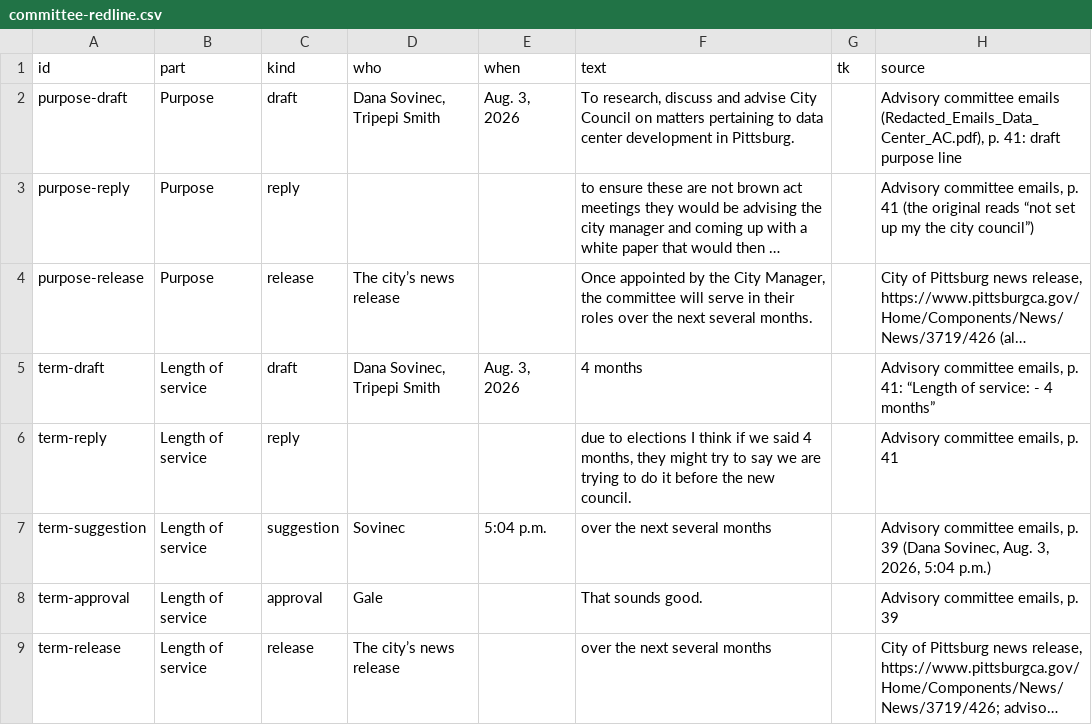
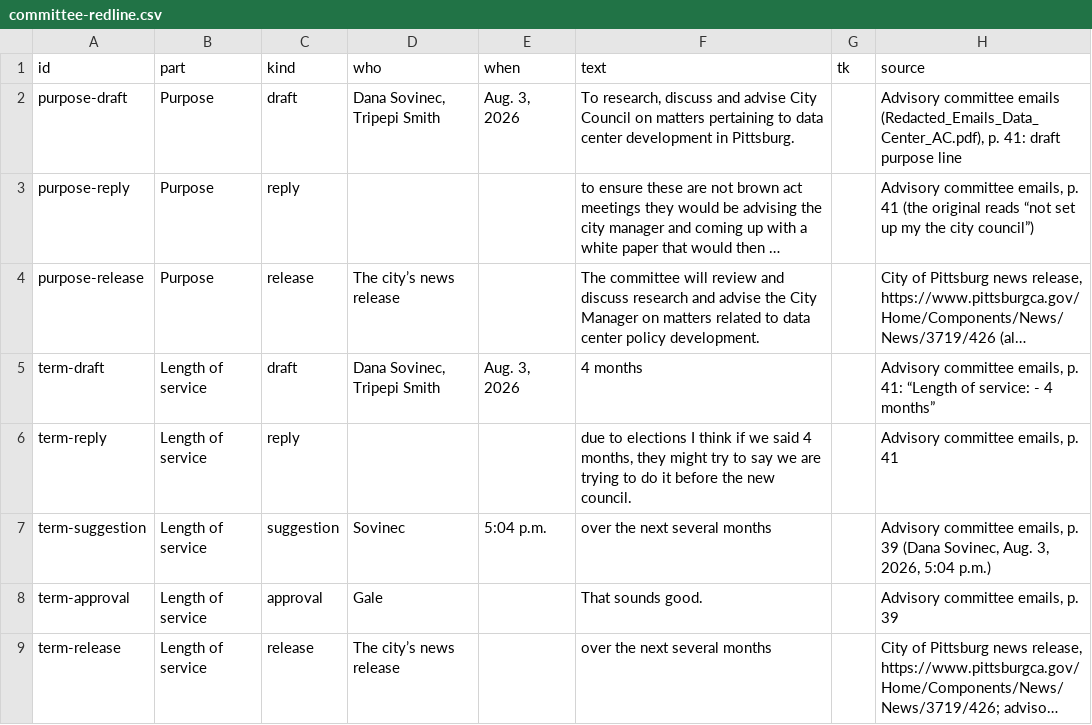
Before and after one commit to maximuskwan/pittsburg-data-center, a CSV file: data/committee-redline.csv, drawn as a sheet; long unchanged cells end in …; the diff names each change by its address in the sheet, - before the commit and + after, or states it on an @@ line.

```diff
--- a/data/committee-redline.csv
+++ b/data/committee-redline.csv
-F4 (text): Once appointed by the City Manager, the committee will serve in their roles over the next several months.
+F4 (text): The committee will review and discuss research and advise the City Manager on matters related to data center policy development.
```
Also changed, not shown: 6 other files.
